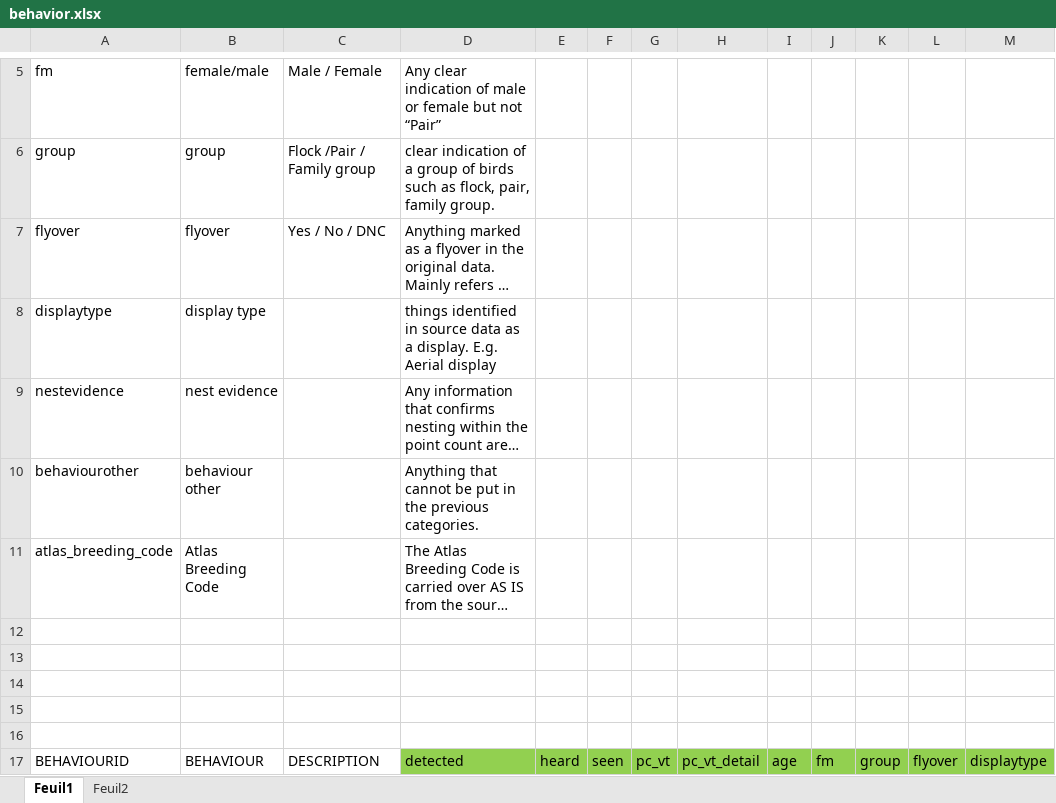
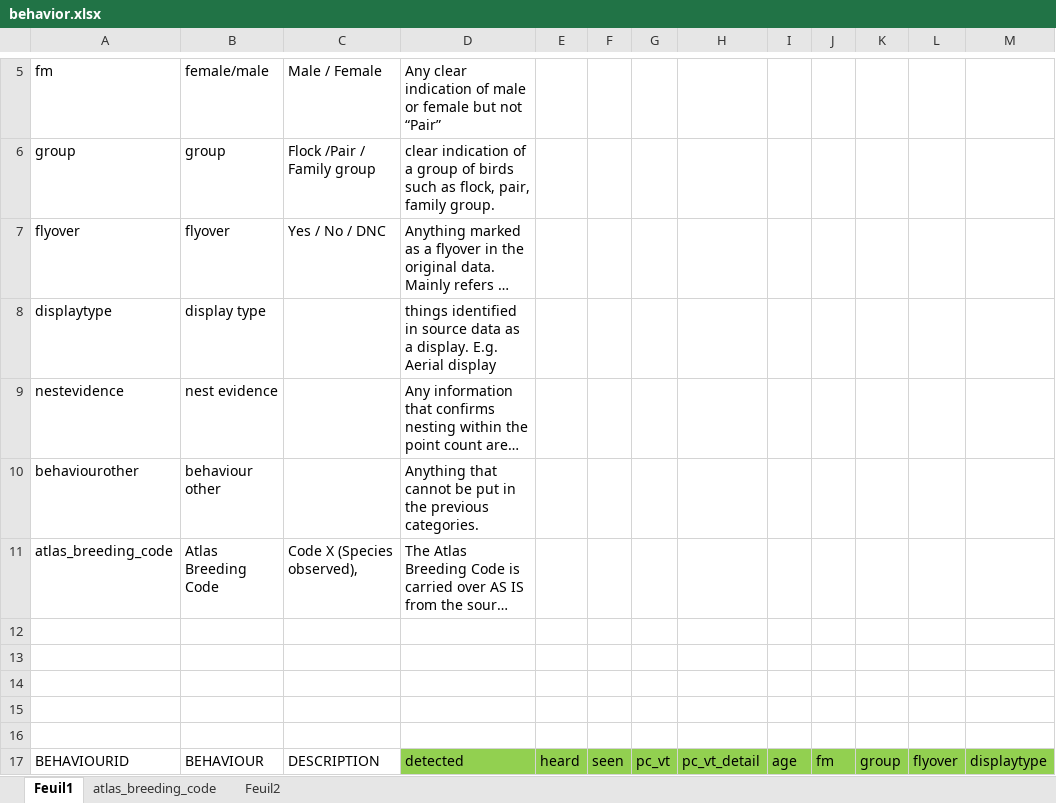
Before and after one commit to borealbirds/WildTrax-dataHarmonization, an Excel workbook: lookupTables/behavior.xlsx, sheet Feuil1, drawn as a sheet; only a part is shown, gaps mark what is left out; long unchanged cells end in …; values as stored, in another font and other column widths than the file's, no borders; the diff names each change by its address in the sheet, - before the commit and + after, or states it on an @@ line.

```diff
--- a/lookupTables/behavior.xlsx (sheet Feuil1)
+++ b/lookupTables/behavior.xlsx (sheet Feuil1)
+sheet tab: atlas_breeding_code
-C11: (empty)
+C11: Code X (Species observed),
```
Also changed, not shown: 33 other files.
